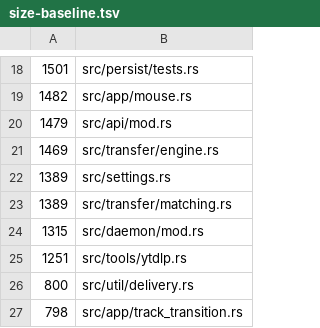
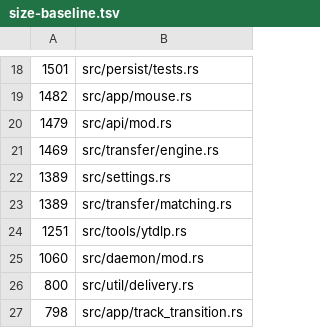
Before and after one commit to Ochichan/Yututui, a TSV file: scripts/size-baseline.tsv, drawn as a sheet; only a part is shown, gaps mark what is left out.

```diff
--- a/scripts/size-baseline.tsv
+++ b/scripts/size-baseline.tsv
@@ -23,4 +23,4 @@
 1389	src/transfer/matching.rs
-1315	src/daemon/mod.rs
 1251	src/tools/ytdlp.rs
+1060	src/daemon/mod.rs
 800	src/util/delivery.rs
```
Also changed, not shown: 4 other files.
